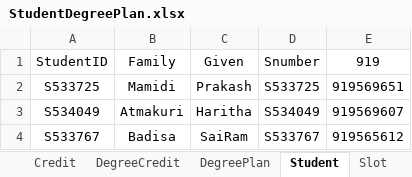
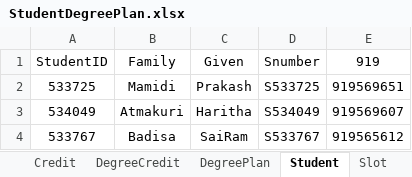
Before and after one commit to Haritha-Atmakuri/StudentDegreePlan, an Excel workbook: StudentDegreePlan.xlsx, sheet Student, drawn as a sheet; values as stored, in another font and other column widths than the file's, no borders; the diff names each change by its address in the sheet, - before the commit and + after, or states it on an @@ line.

Commit message:
updating StudentDegreePlan.xlsx

```diff
--- a/StudentDegreePlan.xlsx (sheet Student)
+++ b/StudentDegreePlan.xlsx (sheet Student)
-A2: S533725
+A2: 533725
-A3: S534049
+A3: 534049
-A4: S533767
+A4: 533767
```
